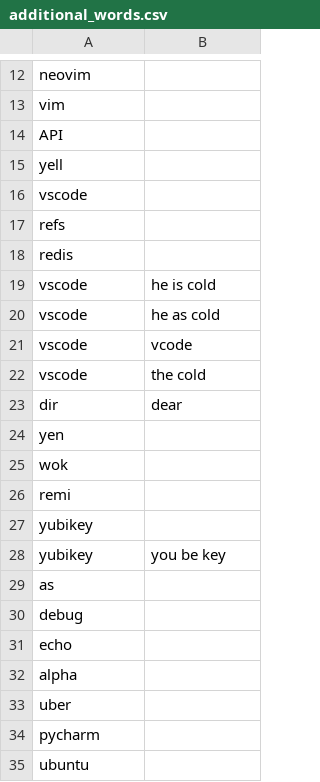
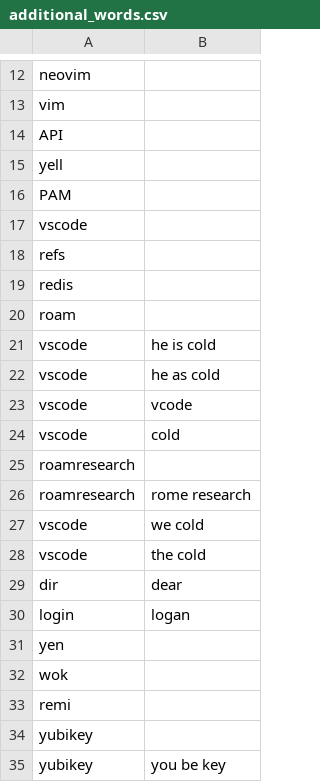
Before and after one commit to talonhub/community, a CSV file: settings/additional_words.csv, drawn as a sheet; only a part is shown, gaps mark what is left out; the shorter side is filled out with more unchanged rows; the diff names each change by its address in the sheet, - before the commit and + after, or states it on an @@ line.

```diff
--- a/settings/additional_words.csv
+++ b/settings/additional_words.csv
+row 16: PAM
+row 20: roam
+row 24: vscode | cold
+row 25: roamresearch
+row 26: roamresearch | rome research
+row 27: vscode | we cold
+row 30: login | logan
```
Also changed, not shown: 1 other file.
